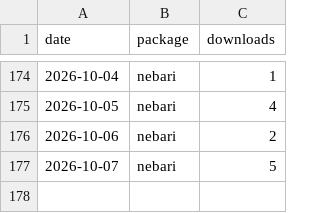
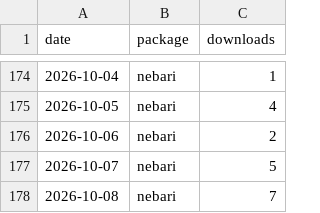
Before and after one commit to khuyentran1401/oss-metrics, a CSV file: data/pypi_daily.csv, drawn as a sheet; only a part is shown, gaps mark what is left out.

```diff
--- a/data/pypi_daily.csv
+++ b/data/pypi_daily.csv
@@ -177 +177,2 @@ date,package,downloads
 2026-10-07,nebari,5
+2026-10-08,nebari,7
```
Also changed, not shown: data/container_pulls.csv, data/quay_daily.csv, 3 other files.
